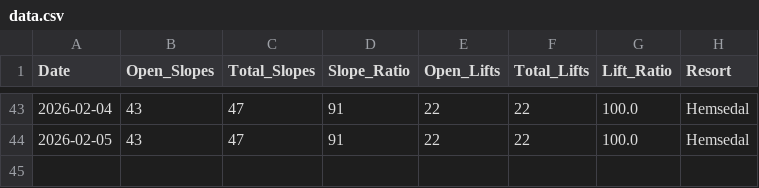
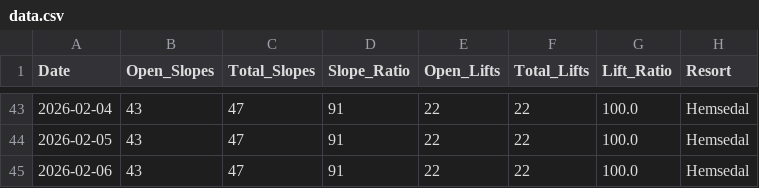
Before and after one commit to g-hjalmarsson/Hemsedal-Updater, a CSV file: data.csv, drawn as a sheet; only a part is shown, gaps mark what is left out.

```diff
--- a/data.csv
+++ b/data.csv
@@ -44 +44,2 @@ Date,Open_Slopes,Total_Slopes,Slope_Ratio,Open_Lifts,Total_Lifts,Lift_Ratio,Reso
 2026-02-05,43,47,91,22,22,100.0,Hemsedal
+2026-02-06,43,47,91,22,22,100.0,Hemsedal
```
